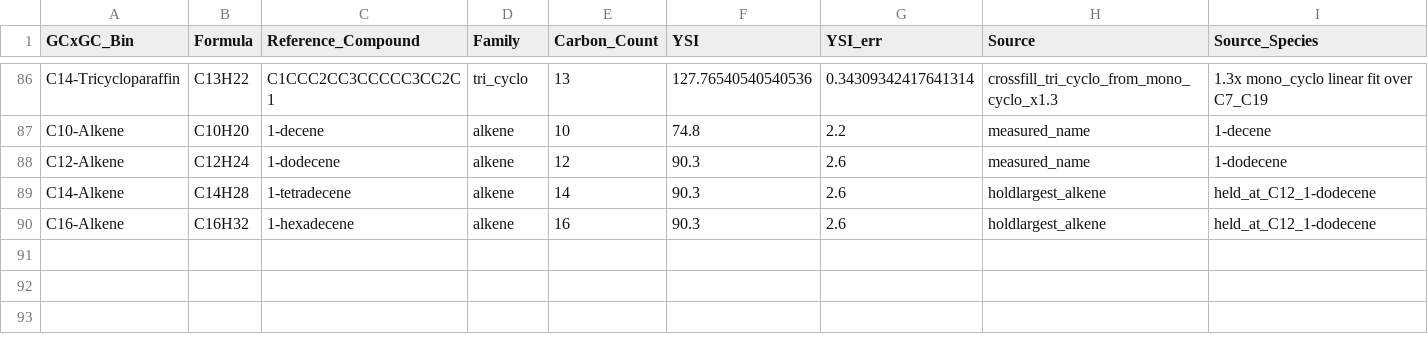
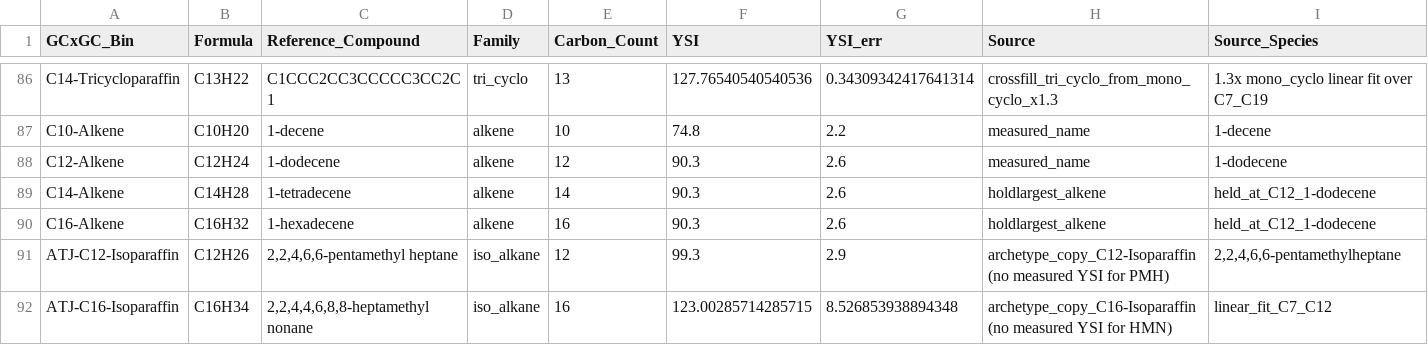
Before and after one commit to shashankNREL/FuelLib, a CSV file: gcmTableData/das_2018_ysi.csv, drawn as a sheet; only a part is shown, gaps mark what is left out; the diff names each change by its address in the sheet, - before the commit and + after, or states it on an @@ line.

```diff
--- a/gcmTableData/das_2018_ysi.csv
+++ b/gcmTableData/das_2018_ysi.csv
+row 91: ATJ-C12-Isoparaffin | C12H26 | 2,2,4,6,6-pentamethyl heptane | iso_alkane | 12 | 99.3 | 2.9 | archetype_copy_C12-Isoparaffin (no measured YSI for PMH) | 2,2,4,6,6-pentamethylheptane
+row 92: ATJ-C16-Isoparaffin | C16H34 | 2,2,4,4,6,8,8-heptamethyl nonane | iso_alkane | 16 | 123.00285714285715 | 8.526853938894348 | archetype_copy_C16-Isoparaffin (no measured YSI for HMN) | linear_fit_C7_C12
```
Also changed, not shown: fuelData/unifacDecomposition/posf11498.csv, gcmTableData/dcn.csv, 9 other files.
